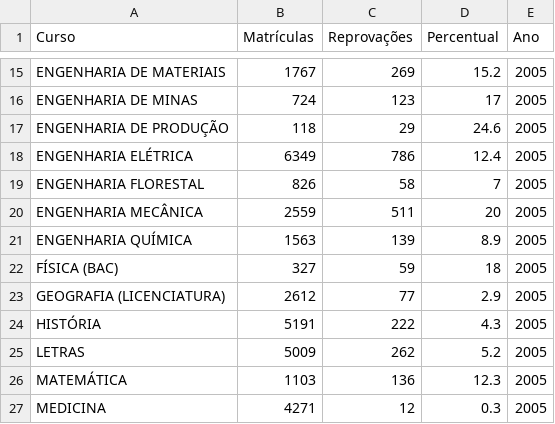
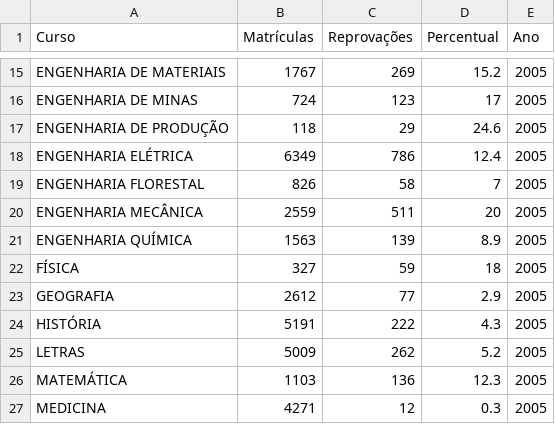
Before and after one commit to leleoveiga/Datablo-UFCG, a CSV file: Dados Processados/Edições para Manipulação/Yo/Totais Anuais/Reprovacao_2005.csv (was Dados Processados/Edições para Manipulação/Yo/Totais Anuais/Reprovação_2005.csv), drawn as a sheet; only a part is shown, gaps mark what is left out.

```diff
--- a/Dados Processados/Edições para Manipulação/Yo/Totais Anuais/Reprovação_2005.csv
+++ b/Dados Processados/Edições para Manipulação/Yo/Totais Anuais/Reprovacao_2005.csv
@@ -21,4 +21,4 @@ ENGENHARIA MECÂNICA;2559;511;20;2005
 ENGENHARIA QUÍMICA;1563;139;8.9;2005
-FÍSICA (BAC);327;59;18;2005
-GEOGRAFIA (LICENCIATURA);2612;77;2.9;2005
+FÍSICA;327;59;18;2005
+GEOGRAFIA;2612;77;2.9;2005
 HISTÓRIA;5191;222;4.3;2005
```
Also changed, not shown: Dados Processados/Edições para Manipulação/Yo/Totais Anuais/Reprovacao_2002.csv, Dados Processados/Edições para Manipulação/Yo/Totais Anuais/Reprovacao_2003.csv, 30 other files.
